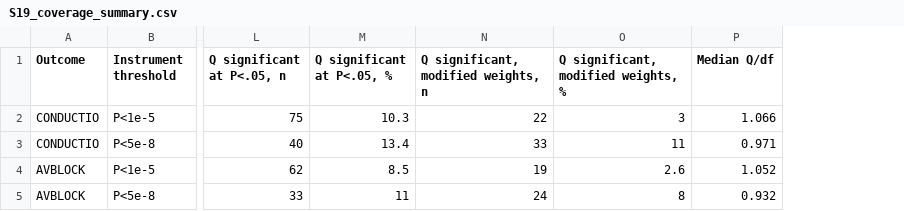
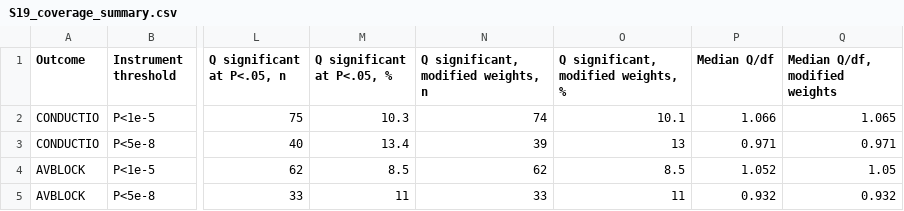
Before and after one commit to hkzyyliwei2026/MR, a CSV file: results/tables/S19_coverage_summary.csv, drawn as a sheet; only a part is shown, gaps mark what is left out; the diff names each change by its address in the sheet, - before the commit and + after, or states it on an @@ line.

```diff
--- a/results/tables/S19_coverage_summary.csv
+++ b/results/tables/S19_coverage_summary.csv
+column Q (Median Q/df, modified weights), rows 2-5: 1.065 | 0.971 | 1.05 | 0.932
-N2: 22
+N2: 74
-O2: 3
+O2: 10.1
-N3: 33
+N3: 39
-O3: 11
+O3: 13
-N4: 19
+N4: 62
-O4: 2.6
+O4: 8.5
-N5: 24
+N5: 33
-O5: 8
+O5: 11
```
Also changed, not shown: 11 other files.
